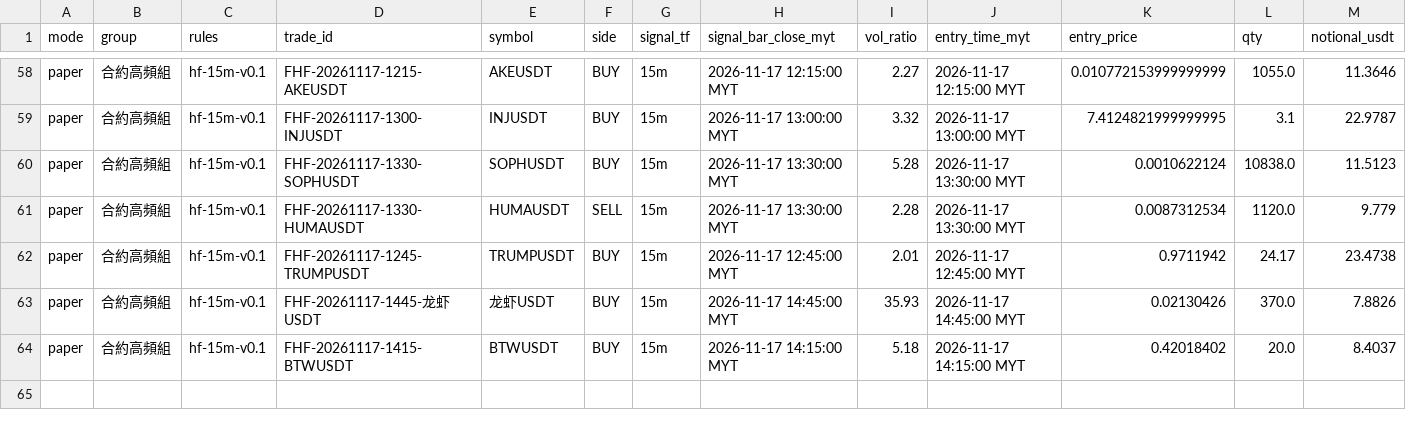
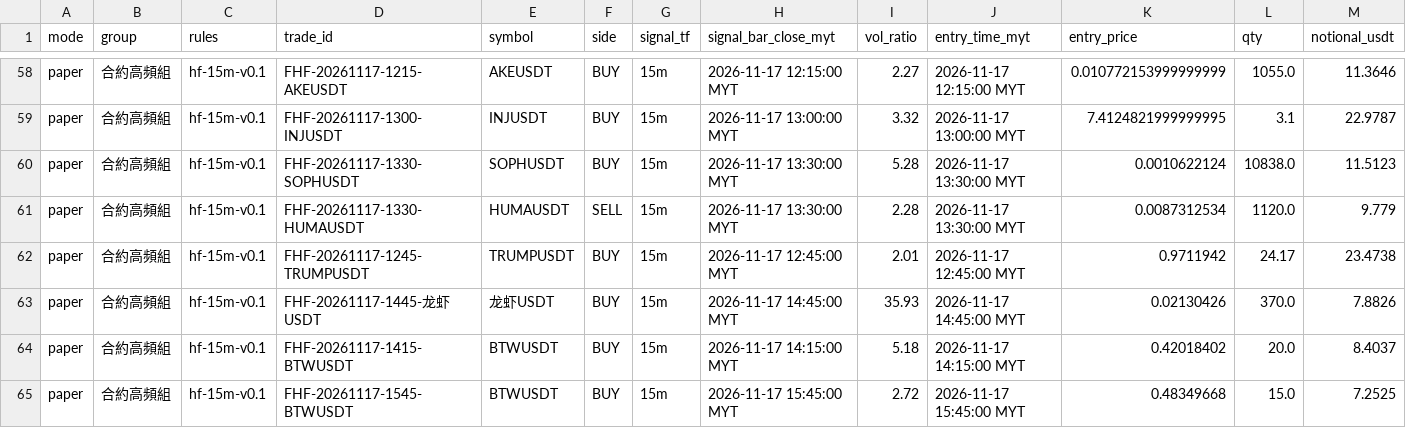
Before and after one commit to allenzeng060-lgtm/trade-dashboard, a CSV file: data/ledgers/trading-journal/futures_hf15m/trades.csv, drawn as a sheet; only a part is shown, gaps mark what is left out; rows hold the shown columns only; the diff names each change by its address in the sheet, - before the commit and + after, or states it on an @@ line.

```diff
--- a/data/ledgers/trading-journal/futures_hf15m/trades.csv
+++ b/data/ledgers/trading-journal/futures_hf15m/trades.csv
+row 65: paper | 合約高頻組 | hf-15m-v0.1 | FHF-20261117-1545-BTWUSDT | BTWUSDT | BUY | 15m | 2026-11-17 15:45:00 MYT | 2.72 | 2026-11-17 15:45:00 MYT | 0.48349668 | 15.0 | 7.2525
```
Also changed, not shown: data/ledgers/trading-journal/futures_hf15m/equity.csv, 25 other files.
